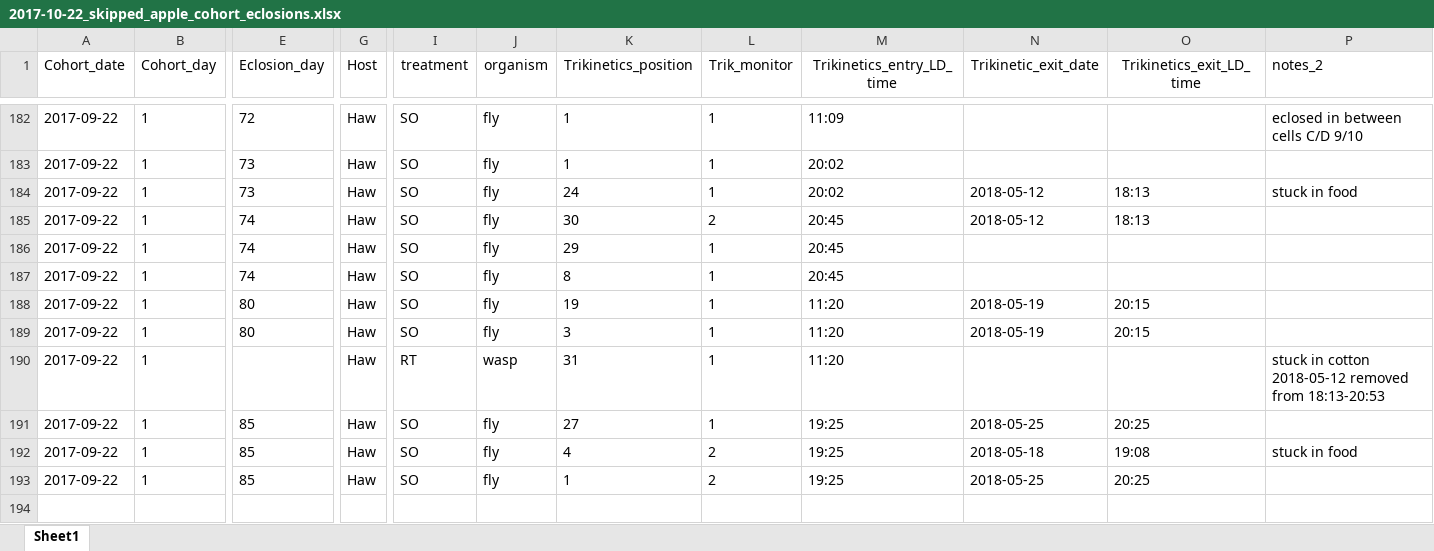
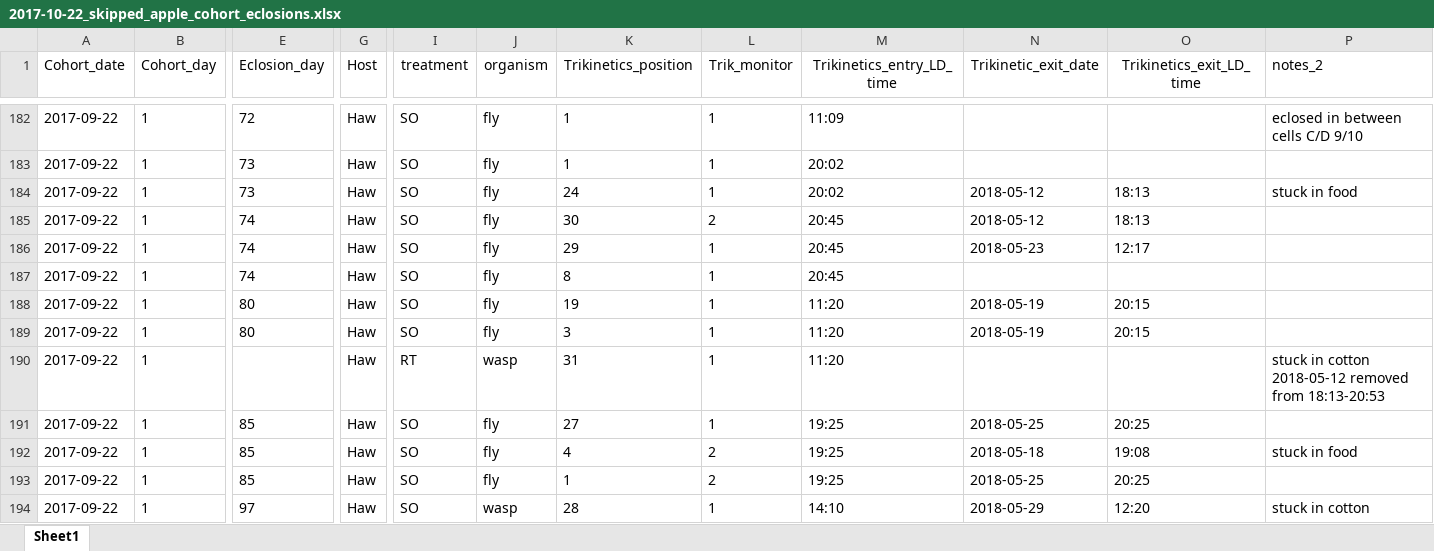
Before and after one commit to adnguyen/Circadian_rhythm_runs_seasonal_timing, an Excel workbook: Data/2017-10-22_skipped_apple_cohort_eclosions.xlsx, sheet Sheet1, drawn as a sheet; only a part is shown, gaps mark what is left out; values as stored, in another font and other column widths than the file's, no borders; rows hold the shown columns only; the diff names each change by its address in the sheet, - before the commit and + after, or states it on an @@ line.

```diff
--- a/Data/2017-10-22_skipped_apple_cohort_eclosions.xlsx (sheet Sheet1)
+++ b/Data/2017-10-22_skipped_apple_cohort_eclosions.xlsx (sheet Sheet1)
-N186 (Trikinetic_exit_date): (empty)
+N186 (Trikinetic_exit_date): 2018-05-23
-O186 (Trikinetics_exit_LD_time): (empty)
+O186 (Trikinetics_exit_LD_time): 12:17
+row 194: 2017-09-22 | 1 | 97 | Haw | SO | wasp | 28 | 1 | 14:10 | 2018-05-29 | 12:20 | stuck in cotton
```
Also changed, not shown: Data/2017-08-24_rhagoletis_data_sheet.xlsx, 4 other files.
